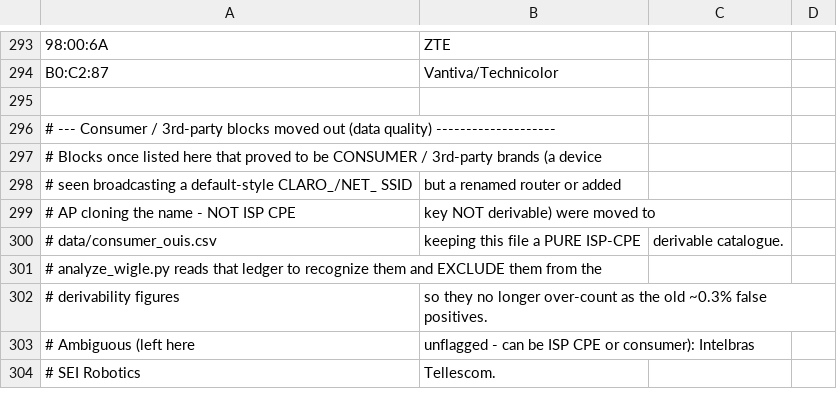
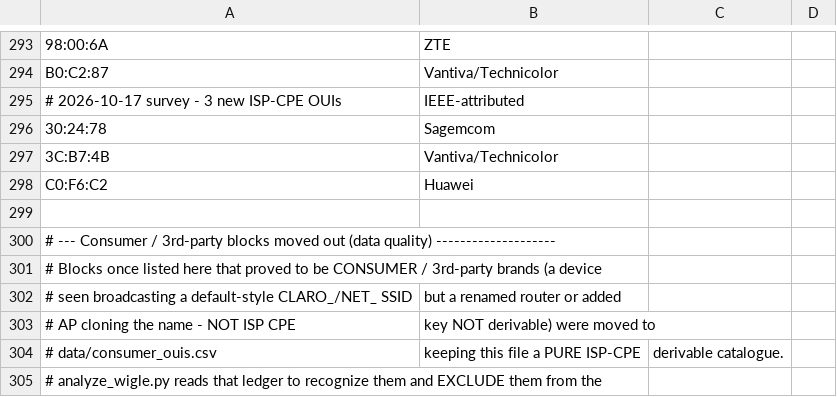
Before and after one commit to f34rinc/chave-padrao-wpa, a CSV file: data/claro_ouis.csv, drawn as a sheet; only a part is shown, gaps mark what is left out; the shorter side is filled out with more unchanged rows; the diff names each change by its address in the sheet, - before the commit and + after, or states it on an @@ line.

```diff
--- a/data/claro_ouis.csv
+++ b/data/claro_ouis.csv
+row 295: # 2026-10-17 survey - 3 new ISP-CPE OUIs | IEEE-attributed
+row 296: 30:24:78 | Sagemcom
+row 297: 3C:B7:4B | Vantiva/Technicolor
+row 298: C0:F6:C2 | Huawei
```
Also changed, not shown: data/consumer_ouis.csv, 1 other file.
